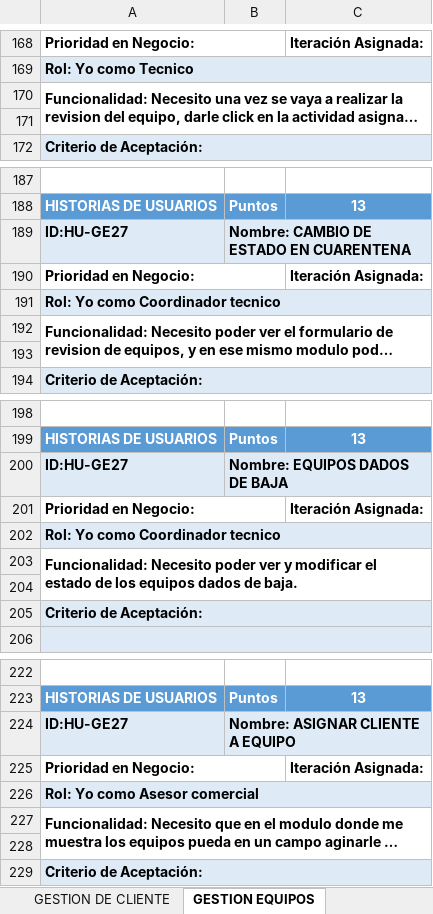
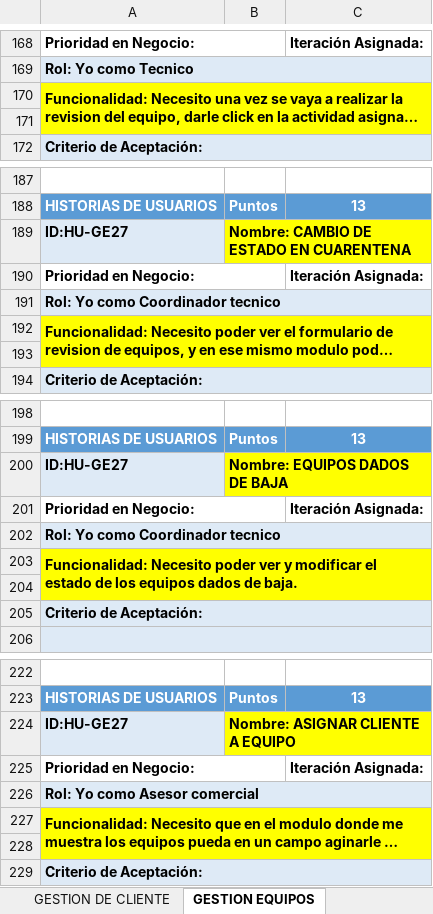
Before and after one commit to YuriQuintero5/ProyectoTic, an Excel workbook: HISTORIAS DE USUARIO EXCEL V2.0.xlsx, sheet GESTION EQUIPOS, drawn as a sheet; only a part is shown, gaps mark what is left out; long unchanged cells end in …; values as stored, in another font and other column widths than the file's, no borders; the diff covers the shown part only; the diff names each change by its address in the sheet, - before the commit and + after, or states it on an @@ line.

Commit message:
Se agregan Cambios de estado de los equipos

```diff
--- a/HISTORIAS DE USUARIO EXCEL V2.0.xlsx (sheet GESTION EQUIPOS)
+++ b/HISTORIAS DE USUARIO EXCEL V2.0.xlsx (sheet GESTION EQUIPOS)
-A170:C171 fill: none
+A170:C171 fill: #FFFF00
-B189:C189 fill: #DEEAF6
+B189:C189 fill: #FFFF00
-A192:C193 fill: none
+A192:C193 fill: #FFFF00
-B200:C200 fill: #DEEAF6
+B200:C200 fill: #FFFF00
-A203:C204 fill: none
+A203:C204 fill: #FFFF00
-B224:C224 fill: #DEEAF6
+B224:C224 fill: #FFFF00
-A227:C228 fill: none
+A227:C228 fill: #FFFF00
```
Also changed, not shown: cell formats elsewhere in this sheet, 9 other files.
